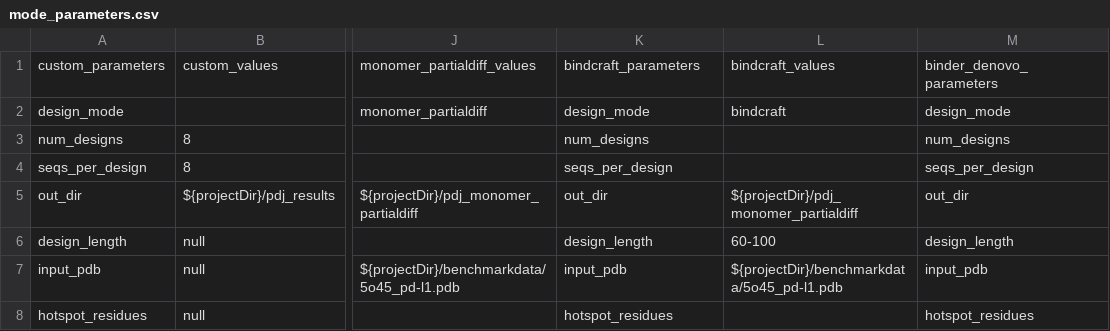
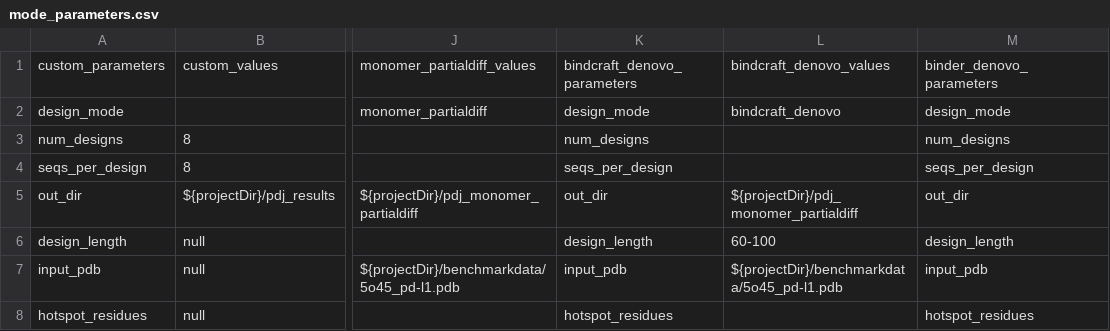
Before and after one commit to PapenfussLab/proteindj, a CSV file: schemas/mode_parameters.csv, drawn as a sheet; only a part is shown, gaps mark what is left out; the diff names each change by its address in the sheet, - before the commit and + after, or states it on an @@ line.

Commit message:
Chore: Renamed bindcraft mode to bindcraft_denovo

```diff
--- a/schemas/mode_parameters.csv
+++ b/schemas/mode_parameters.csv
-K1: bindcraft_parameters
+K1: bindcraft_denovo_parameters
-L1: bindcraft_values
+L1: bindcraft_denovo_values
-L2: bindcraft
+L2: bindcraft_denovo
```
Also changed, not shown: 12 other files.
